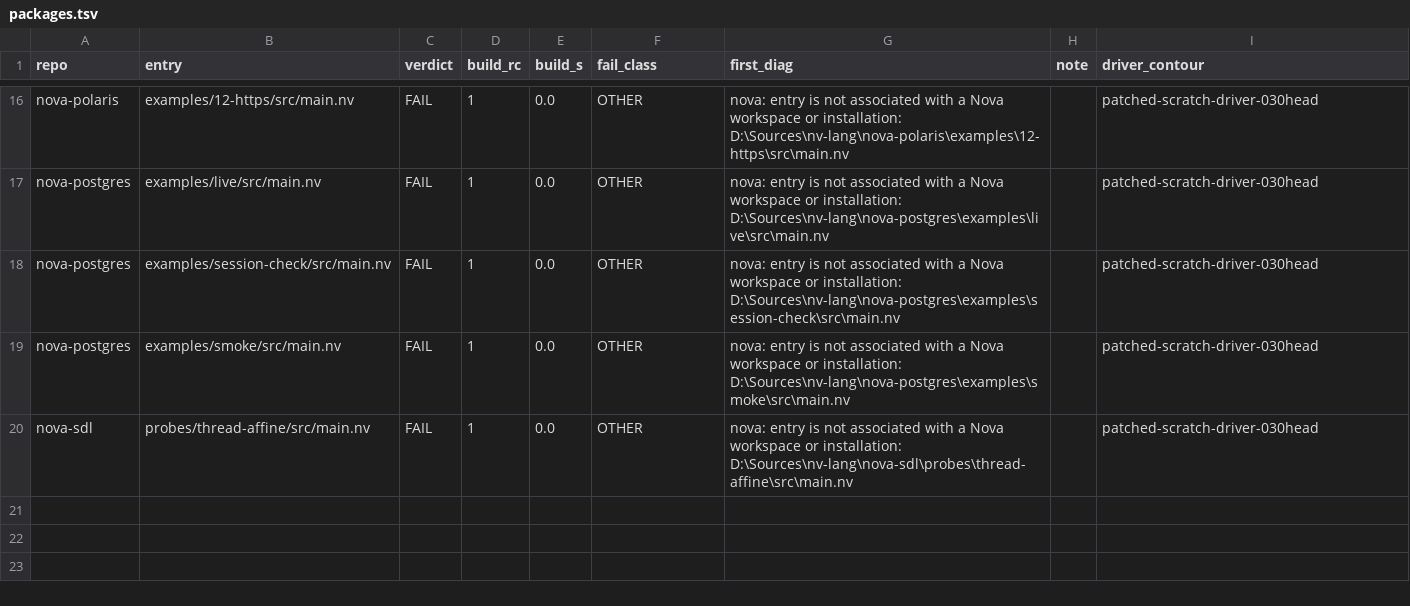
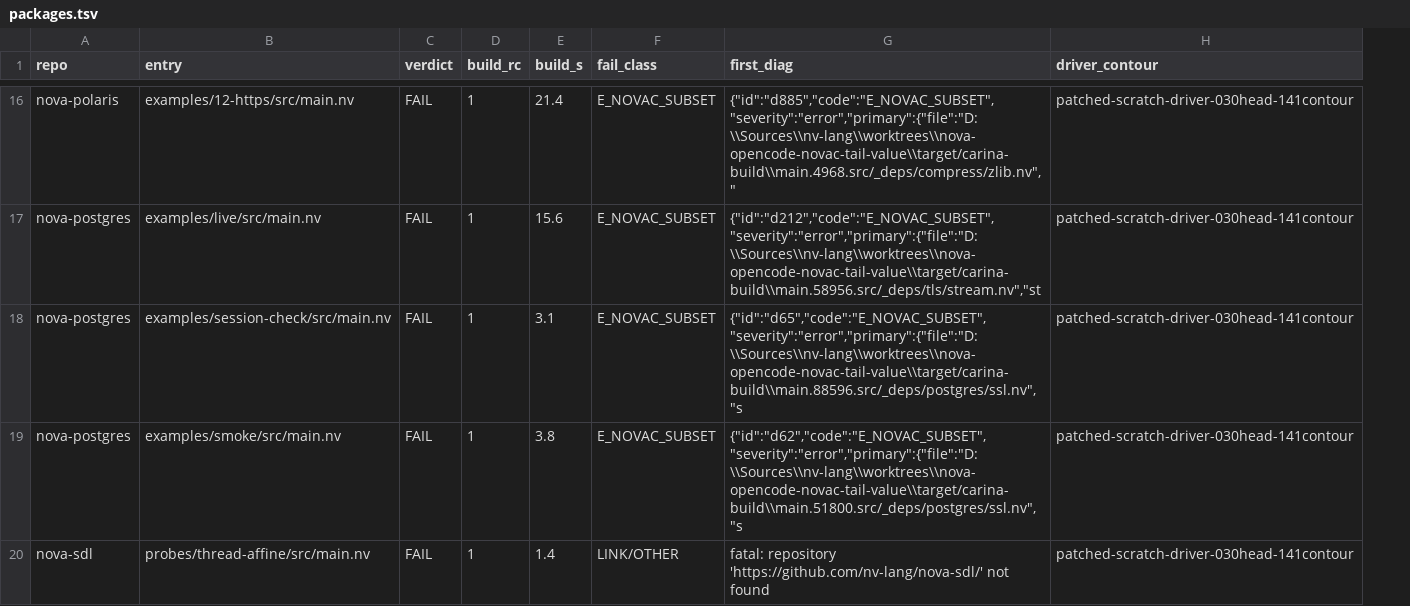
Before and after one commit to nv-lang/nova, a TSV file: doc/tasks/151-perezamer-korpusa-0-3-baza-155bc51f5/evidence/packages.tsv, drawn as a sheet; only a part is shown, gaps mark what is left out; removed rows and columns are numbered as before the commit, all else as after; the diff covers the shown part only; the diff names each change by its address in the sheet, - before the commit and + after, or states it on an @@ line.

Commit message:
docs(task 151): the package leg is measured -- standing 19/19 FAIL reproduced
The 141 contour was reconstructed from the surviving recipe (a copy of
nova-driver @ 0b01c838b with the committed scratch-driver-141.patch
re-pinned at the 030head seed; NOVA_RT_DIR points one level under the
measurement worktree so the driver's external-project branch finds the
Carina assets; the worktree seed descriptor temporarily swapped to the
scratch oracle-a descriptor, verify-seed PASS, reverted after the run).
All 19 entries FAIL -- exactly the standing reference 141 recorded
(18 E_NOVAC_SUBSET + 1 DEP nova-sdl). The front moved deeper, same as
on the examples: 14 of 19 entries passed the doors that stopped 141
(#impl derivation, effect attributes, handler literals) and refuse
E_NOVAC_SUBSET deeper in the file; 'body ends without a value' shrank
10 -> 4. The NOT-MEASURED caveat is lifted.

Spec: task 151; the integrator's package-leg-first instruction.
Simplifications: none
Donor: none -- a measurement document.
Signed-off-by: Evgeniy Golovin <unitcraft@nv-lang.org>

```diff
--- a/doc/tasks/151-perezamer-korpusa-0-3-baza-155bc51f5/evidence/packages.tsv
+++ b/doc/tasks/151-perezamer-korpusa-0-3-baza-155bc51f5/evidence/packages.tsv
-column H (note), empty
-E16 (build_s): 0.0
+E16 (build_s): 21.4
-F16:F19 (fail_class): OTHER
+F16:F19 (fail_class): E_NOVAC_SUBSET
-G16 (first_diag): nova: entry is not associated with a Nova workspace or installation: D:\Sources\nv-lang\nova-polaris\examples\12-https\src\main.nv
+G16 (first_diag): {"id":"d885","code":"E_NOVAC_SUBSET","severity":"error","primary":{"file":"D:\\Sources\\nv-lang\\worktrees\\nova-opencode-novac-tail-value\\target/carina-build\\main.4968.src/_deps/compress/zlib.nv","
-H16:H20 (driver_contour): patched-scratch-driver-030head
+H16:H20 (driver_contour): patched-scratch-driver-030head-141contour
-E17 (build_s): 0.0
+E17 (build_s): 15.6
-G17 (first_diag): nova: entry is not associated with a Nova workspace or installation: D:\Sources\nv-lang\nova-postgres\examples\live\src\main.nv
+G17 (first_diag): {"id":"d212","code":"E_NOVAC_SUBSET","severity":"error","primary":{"file":"D:\\Sources\\nv-lang\\worktrees\\nova-opencode-novac-tail-value\\target/carina-build\\main.58956.src/_deps/tls/stream.nv","st
-E18 (build_s): 0.0
+E18 (build_s): 3.1
-G18 (first_diag): nova: entry is not associated with a Nova workspace or installation: D:\Sources\nv-lang\nova-postgres\examples\session-check\src\main.nv
+G18 (first_diag): {"id":"d65","code":"E_NOVAC_SUBSET","severity":"error","primary":{"file":"D:\\Sources\\nv-lang\\worktrees\\nova-opencode-novac-tail-value\\target/carina-build\\main.88596.src/_deps/postgres/ssl.nv","s
-E19 (build_s): 0.0
+E19 (build_s): 3.8
-G19 (first_diag): nova: entry is not associated with a Nova workspace or installation: D:\Sources\nv-lang\nova-postgres\examples\smoke\src\main.nv
+G19 (first_diag): {"id":"d62","code":"E_NOVAC_SUBSET","severity":"error","primary":{"file":"D:\\Sources\\nv-lang\\worktrees\\nova-opencode-novac-tail-value\\target/carina-build\\main.51800.src/_deps/postgres/ssl.nv","s
-E20 (build_s): 0.0
+E20 (build_s): 1.4
-F20 (fail_class): OTHER
+F20 (fail_class): LINK/OTHER
-G20 (first_diag): nova: entry is not associated with a Nova workspace or installation: D:\Sources\nv-lang\nova-sdl\probes\thread-affine\src\main.nv
+G20 (first_diag): fatal: repository 'https://github.com/nv-lang/nova-sdl/' not found
```
Also changed, not shown: 56 edited cells elsewhere in this file, 1 other file.
